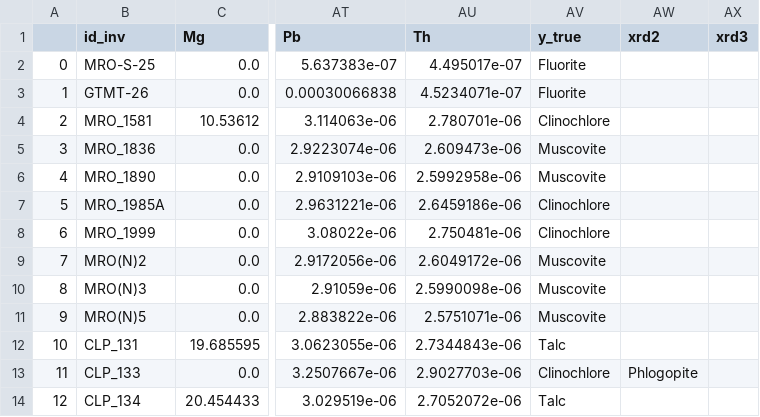
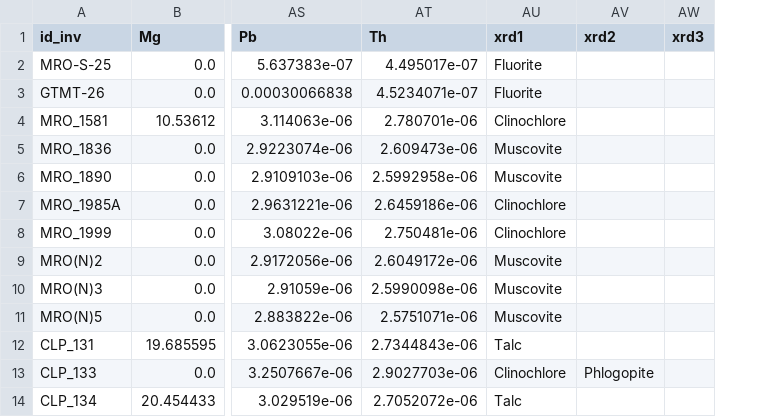
Before and after one commit to Daniel-SanchezG/MACLAS, a CSV file: intermediate_data/proof_of_concept_predictions+fluor.csv, drawn as a sheet; only a part is shown, gaps mark what is left out; removed rows and columns are numbered as before the commit, all else as after; the diff names each change by its address in the sheet, - before the commit and + after, or states it on an @@ line.

```diff
--- a/intermediate_data/proof_of_concept_predictions+fluor.csv
+++ b/intermediate_data/proof_of_concept_predictions+fluor.csv
-column A, rows 2-14: 0 | 1 | 2 | 3 | 4 | 5 | 6 | 7 | 8 | 9 | 10 | 11 | 12
-AU1: y_true
+AU1: xrd1
```
Also changed, not shown: 5 other files.
